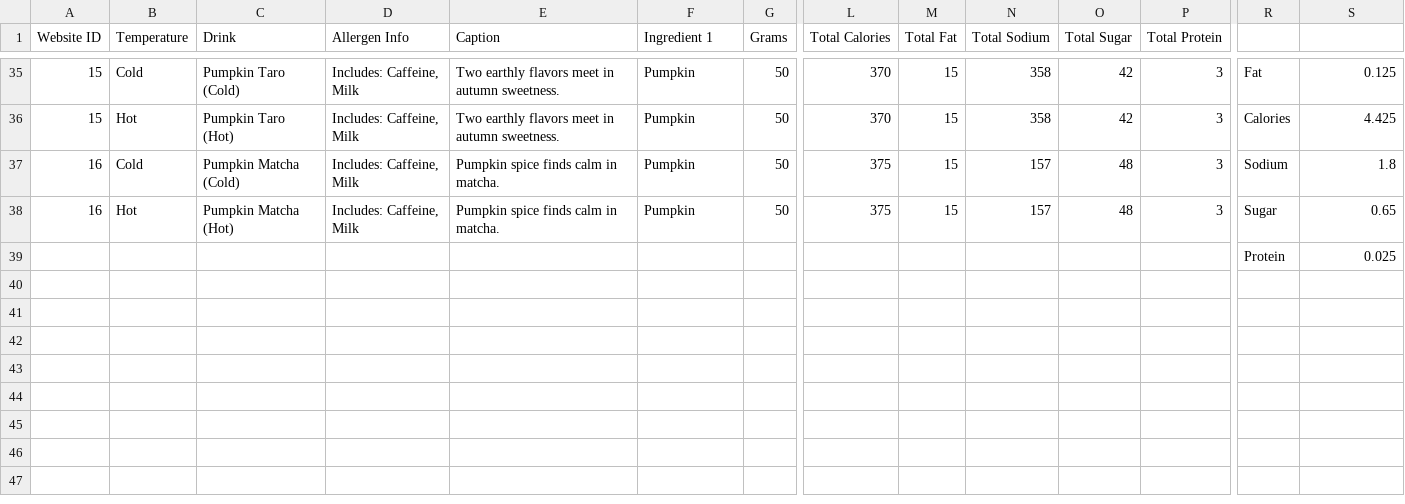
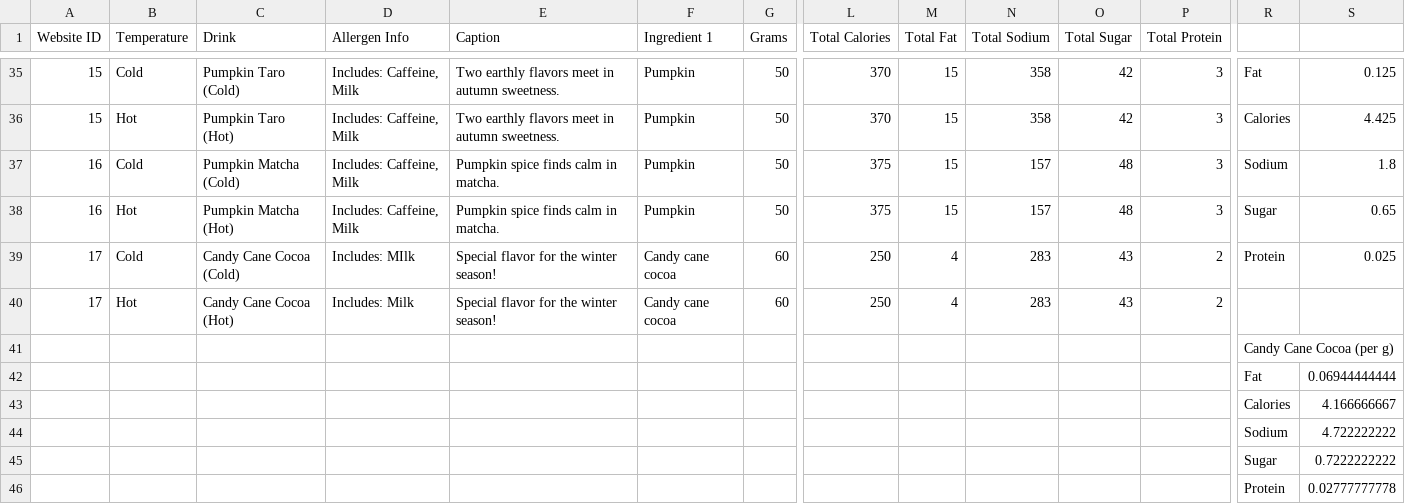
Before and after one commit to taliyah0x0/Higher-Grounds-Vending, a CSV file: HGV_Nutrition.csv, drawn as a sheet; only a part is shown, gaps mark what is left out; removed rows and columns are numbered as before the commit, all else as after; rows hold the shown columns only; the diff names each change by its address in the sheet, - before the commit and + after, or states it on an @@ line.

Commit message:
Add files via upload

```diff
--- a/HGV_Nutrition.csv
+++ b/HGV_Nutrition.csv
-row 39:  |  |  |  |  |  |  |  |  |  |  |  | Protein | 0.025
+row 39: 17 | Cold | Candy Cane Cocoa (Cold) | Includes: MIlk | Special flavor for the winter season! | Candy cane cocoa | 60 | 250 | 4 | 283 | 43 | 2 | Protein | 0.025
+row 40: 17 | Hot | Candy Cane Cocoa (Hot) | Includes: Milk | Special flavor for the winter season! | Candy cane cocoa | 60 | 250 | 4 | 283 | 43 | 2
+row 41:  |  |  |  |  |  |  |  |  |  |  |  | Candy Cane Cocoa (per g)
+row 42:  |  |  |  |  |  |  |  |  |  |  |  | Fat | 0.06944444444
+row 43:  |  |  |  |  |  |  |  |  |  |  |  | Calories | 4.166666667
+row 44:  |  |  |  |  |  |  |  |  |  |  |  | Sodium | 4.722222222
+row 45:  |  |  |  |  |  |  |  |  |  |  |  | Sugar | 0.7222222222
+row 46:  |  |  |  |  |  |  |  |  |  |  |  | Protein | 0.02777777778
```
